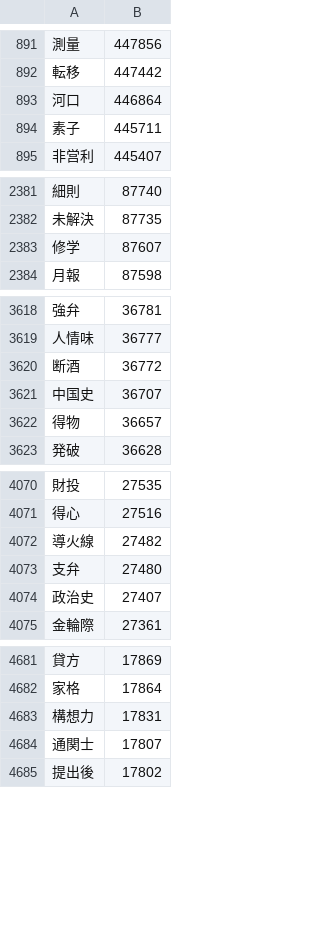
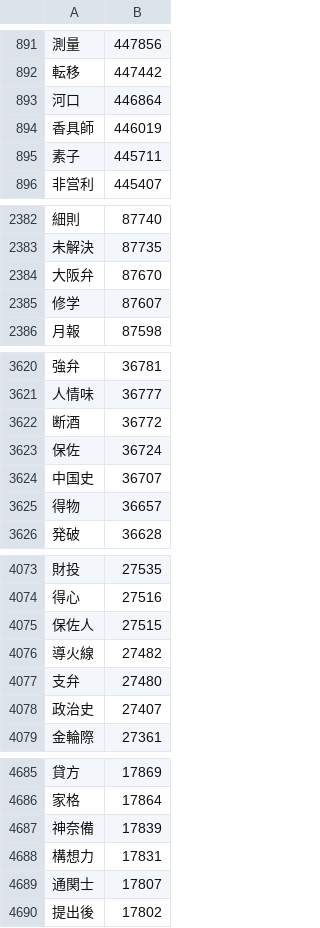
Before and after one commit to marmooo/graded-idioms-ja, a CSV file: dist/5.csv, drawn as a sheet; only a part is shown, gaps mark what is left out; the diff covers the shown part only; the diff names each change by its address in the sheet, - before the commit and + after, or states it on an @@ line.

```diff
--- a/dist/5.csv
+++ b/dist/5.csv
+row 894: 香具師 | 446019
+row 2384: 大阪弁 | 87670
+row 3623: 保佐 | 36724
+row 4075: 保佐人 | 27515
+row 4687: 神奈備 | 17839
```
Also changed, not shown: 15 added rows elsewhere in this file, dist/4.csv, dist/6.csv, 24 other files.
